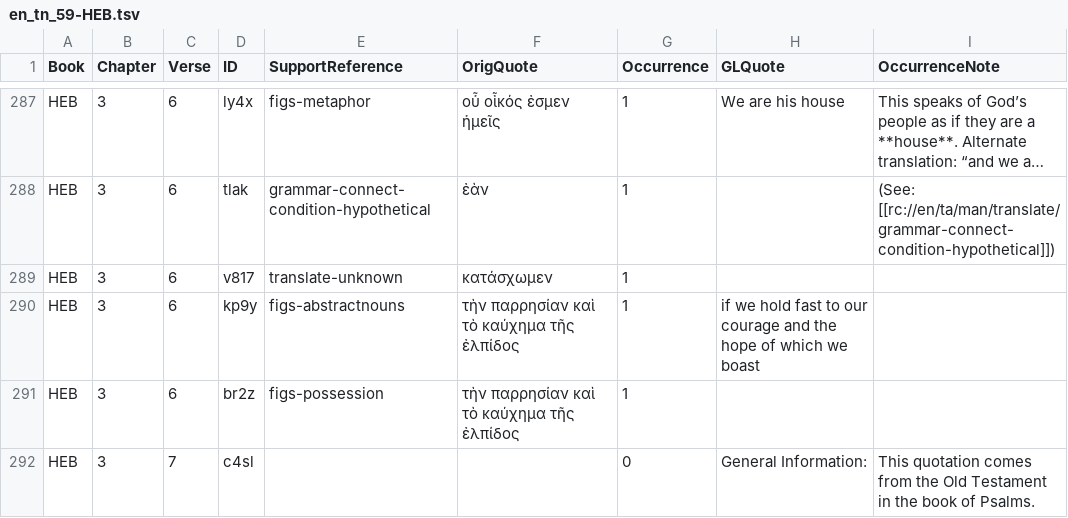
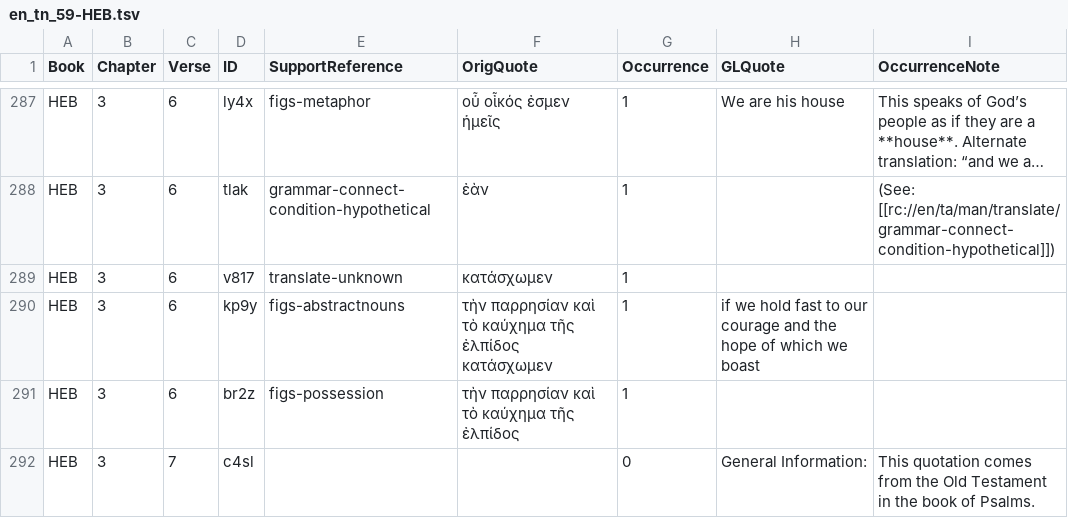
Before and after one commit to richmahn/en_tn, a TSV file: en_tn_59-HEB.tsv, drawn as a sheet; only a part is shown, gaps mark what is left out; long unchanged cells end in ….

Commit message:
Edit 'en_tn_59-HEB.tsv' using 'tc-create-app'

```diff
--- a/en_tn_59-HEB.tsv
+++ b/en_tn_59-HEB.tsv
@@ -289,3 +289,3 @@ HEB	3	6	tlak	grammar-connect-condition-hypothetical	ἐὰν	1		(See: [[rc://en/
 HEB	3	6	v817	translate-unknown	κατάσχωμεν	1		
-HEB	3	6	kp9y	figs-abstractnouns	τὴν παρρησίαν καὶ τὸ καύχημα τῆς ἐλπίδος	1	if we hold fast to our courage and the hope of which we boast	
+HEB	3	6	kp9y	figs-abstractnouns	τὴν παρρησίαν καὶ τὸ καύχημα τῆς ἐλπίδος κατάσχωμεν	1	if we hold fast to our courage and the hope of which we boast	
 HEB	3	6	br2z	figs-possession	τὴν παρρησίαν καὶ τὸ καύχημα τῆς ἐλπίδος	1		
```
